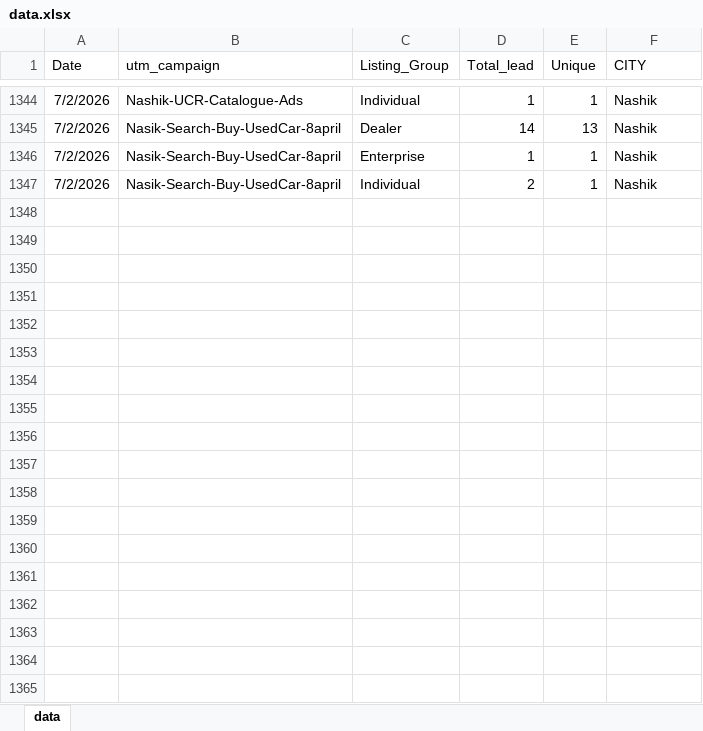
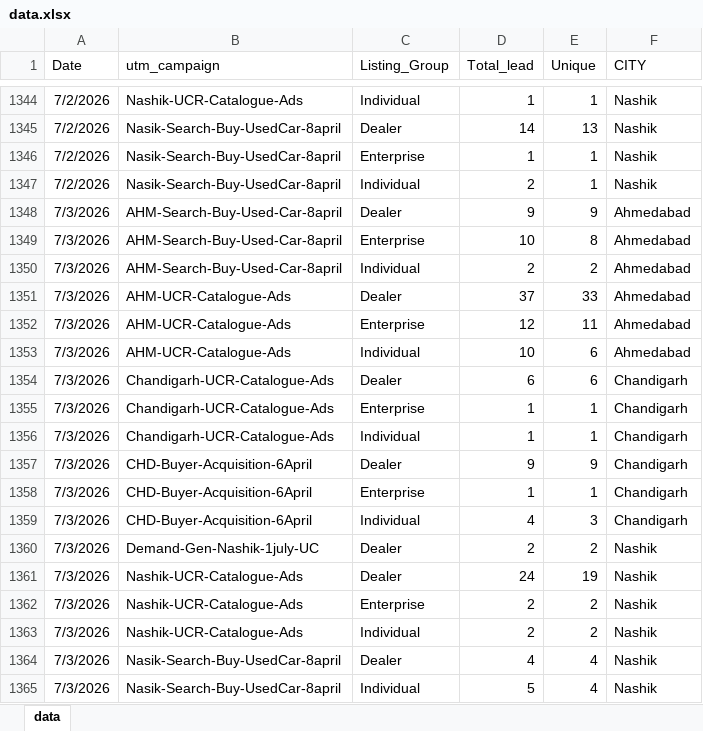
Before and after one commit to Marketing-dashboard/used_cars_dashboard, an Excel workbook: data.xlsx, sheet data, drawn as a sheet; only a part is shown, gaps mark what is left out; values as stored, in another font and other column widths than the file's, no borders; the diff names each change by its address in the sheet, - before the commit and + after, or states it on an @@ line.

```diff
--- a/data.xlsx (sheet data)
+++ b/data.xlsx (sheet data)
+row 1348: 7/3/2026 | AHM-Search-Buy-Used-Car-8april | Dealer | 9 | 9 | Ahmedabad
+row 1349: 7/3/2026 | AHM-Search-Buy-Used-Car-8april | Enterprise | 10 | 8 | Ahmedabad
+row 1350: 7/3/2026 | AHM-Search-Buy-Used-Car-8april | Individual | 2 | 2 | Ahmedabad
+row 1351: 7/3/2026 | AHM-UCR-Catalogue-Ads | Dealer | 37 | 33 | Ahmedabad
+row 1352: 7/3/2026 | AHM-UCR-Catalogue-Ads | Enterprise | 12 | 11 | Ahmedabad
+row 1353: 7/3/2026 | AHM-UCR-Catalogue-Ads | Individual | 10 | 6 | Ahmedabad
+row 1354: 7/3/2026 | Chandigarh-UCR-Catalogue-Ads | Dealer | 6 | 6 | Chandigarh
+row 1355: 7/3/2026 | Chandigarh-UCR-Catalogue-Ads | Enterprise | 1 | 1 | Chandigarh
+row 1356: 7/3/2026 | Chandigarh-UCR-Catalogue-Ads | Individual | 1 | 1 | Chandigarh
+row 1357: 7/3/2026 | CHD-Buyer-Acquisition-6April | Dealer | 9 | 9 | Chandigarh
+row 1358: 7/3/2026 | CHD-Buyer-Acquisition-6April | Enterprise | 1 | 1 | Chandigarh
+row 1359: 7/3/2026 | CHD-Buyer-Acquisition-6April | Individual | 4 | 3 | Chandigarh
+row 1360: 7/3/2026 | Demand-Gen-Nashik-1july-UC | Dealer | 2 | 2 | Nashik
+row 1361: 7/3/2026 | Nashik-UCR-Catalogue-Ads | Dealer | 24 | 19 | Nashik
+row 1362: 7/3/2026 | Nashik-UCR-Catalogue-Ads | Enterprise | 2 | 2 | Nashik
+row 1363: 7/3/2026 | Nashik-UCR-Catalogue-Ads | Individual | 2 | 2 | Nashik
+row 1364: 7/3/2026 | Nasik-Search-Buy-UsedCar-8april | Dealer | 4 | 4 | Nashik
+row 1365: 7/3/2026 | Nasik-Search-Buy-UsedCar-8april | Individual | 5 | 4 | Nashik
```
Also changed, not shown: Used_Cars_Spends.xlsx.
